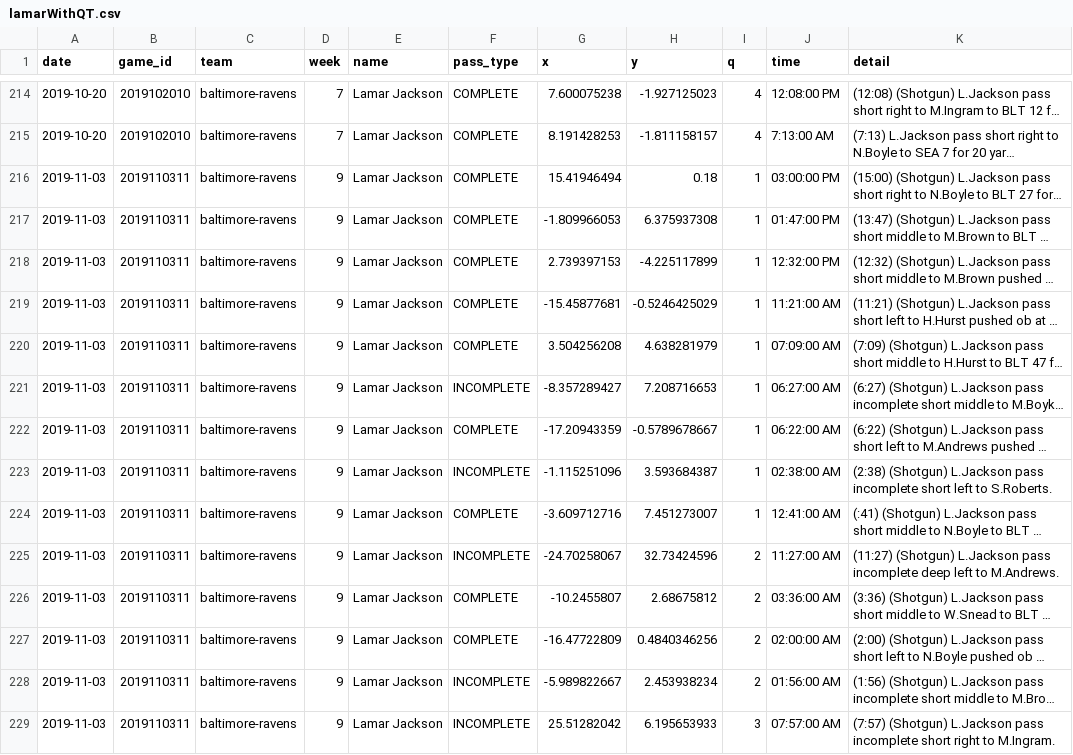
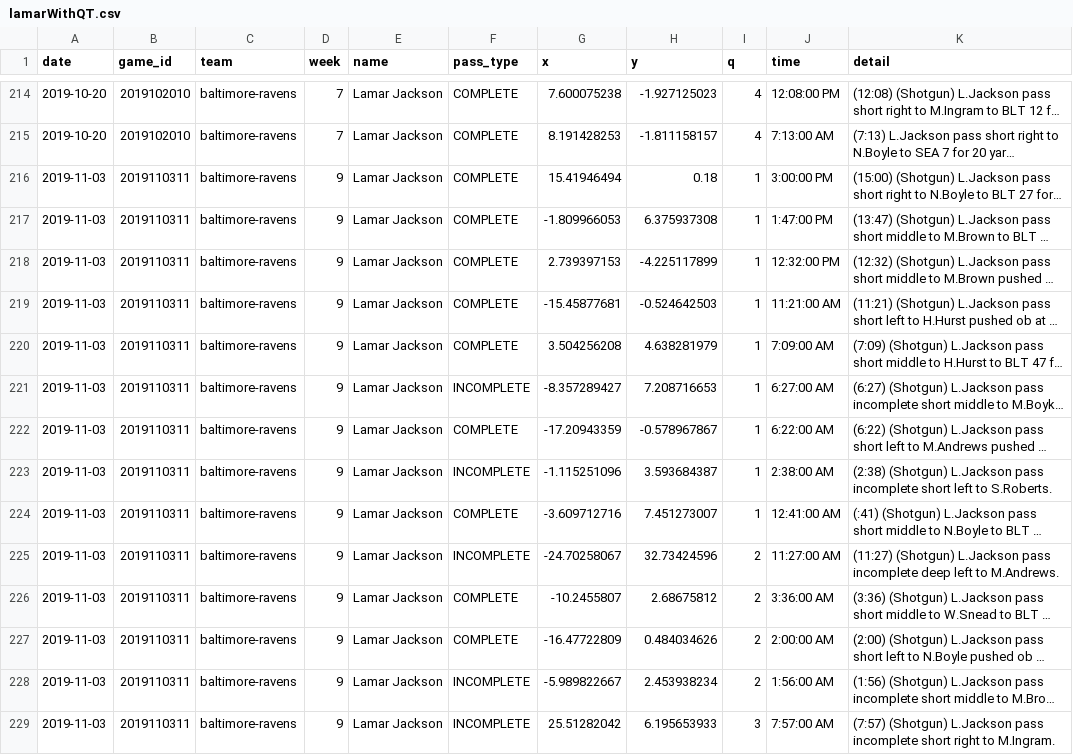
Before and after one commit to KingXiaoDi/next-gen-scrapy, a CSV file: lamarWithQT.csv, drawn as a sheet; only a part is shown, gaps mark what is left out; long unchanged cells end in …; the diff covers the shown part only; the diff names each change by its address in the sheet, - before the commit and + after, or states it on an @@ line.

Commit message:
fixed one pass with no data (had '-' and was turning it into a character column); made some updates to the nextGen script (mostly can more easily make defensive charts now)

```diff
--- a/lamarWithQT.csv
+++ b/lamarWithQT.csv
-J216 (time): 03:00:00 PM
+J216 (time): 3:00:00 PM
-J217 (time): 01:47:00 PM
+J217 (time): 1:47:00 PM
-H219 (y): -0.5246425029
+H219 (y): -0.524642503
-J220 (time): 07:09:00 AM
+J220 (time): 7:09:00 AM
-J221 (time): 06:27:00 AM
+J221 (time): 6:27:00 AM
-H222 (y): -0.5789678667
+H222 (y): -0.578967867
-J222 (time): 06:22:00 AM
+J222 (time): 6:22:00 AM
-J223 (time): 02:38:00 AM
+J223 (time): 2:38:00 AM
-J226 (time): 03:36:00 AM
+J226 (time): 3:36:00 AM
-H227 (y): 0.4840346256
+H227 (y): 0.484034626
-J227 (time): 02:00:00 AM
+J227 (time): 2:00:00 AM
-J228 (time): 01:56:00 AM
+J228 (time): 1:56:00 AM
-J229 (time): 07:57:00 AM
+J229 (time): 7:57:00 AM
```
Also changed, not shown: 106 edited cells elsewhere in this file, 1 other file.
